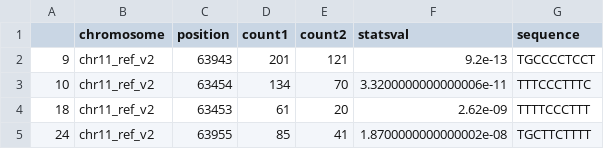
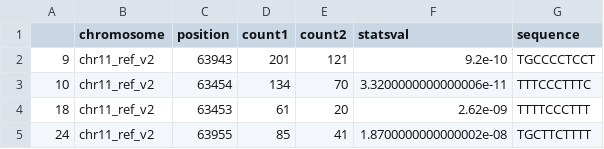
Before and after one commit to kreisekat/Exercise-Python-, a CSV file: chr11_test_data.csv, drawn as a sheet.

```diff
--- a/chr11_test_data.csv
+++ b/chr11_test_data.csv
@@ -1,3 +1,3 @@
 ,chromosome,position,count1,count2,statsval,sequence
-9,chr11_ref_v2,63943,201,121,9.2e-13,TGCCCCTCCT
+9,chr11_ref_v2,63943,201,121,9.2e-10,TGCCCCTCCT
 10,chr11_ref_v2,63454,134,70,3.3200000000000006e-11,TTTCCCTTTC
```
Also changed, not shown: 1 other file.
